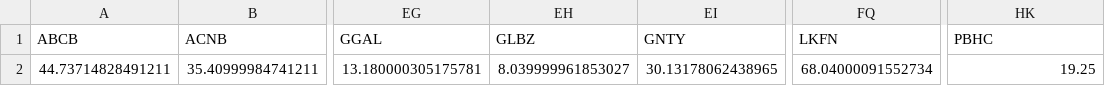
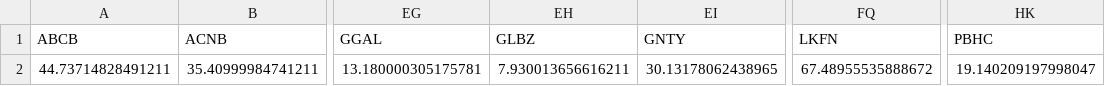
Before and after one commit to fpakal/Bankingcrisis, a CSV file: init_prices.csv, drawn as a sheet; only a part is shown, gaps mark what is left out; the diff names each change by its address in the sheet, - before the commit and + after, or states it on an @@ line.

```diff
--- a/init_prices.csv
+++ b/init_prices.csv
-EH2 (GLBZ): 8.039999961853027
+EH2 (GLBZ): 7.930013656616211
-FQ2 (LKFN): 68.04000091552734
+FQ2 (LKFN): 67.48955535888672
-HK2 (PBHC): 19.25
+HK2 (PBHC): 19.140209197998047
```
Also changed, not shown: curr_prices.csv, spread_frame.csv, 1 other file.
